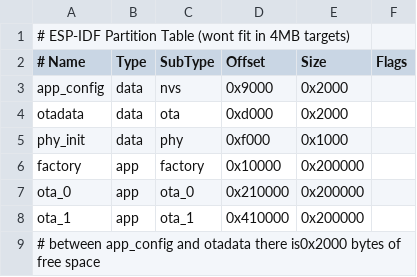
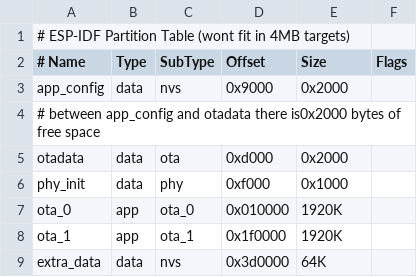
Before and after one commit to brainstorm/ssh-stamp, a CSV file: partitions.csv, drawn as a sheet.

Commit message:
[skip ci] Partitions.csv tuned for maximizing 4MB targets
Current build uses 1296K so an app partition of 1920K is appropriate and we can have an AB ota system in 4kB

```diff
--- a/partitions.csv
+++ b/partitions.csv
@@ -3,7 +3,7 @@
 app_config,   data,  nvs,    0x9000,   0x2000,
+# between app_config and otadata there is0x2000 bytes of free space
 otadata,      data, ota,     0xd000,   0x2000,
 phy_init,     data, phy,     0xf000,   0x1000,
-factory,      app,  factory, 0x10000,  0x200000,
-ota_0,        app,  ota_0,   0x210000, 0x200000,
-ota_1,        app,  ota_1,   0x410000, 0x200000,
-# between app_config and otadata there is0x2000 bytes of free space
+ota_0,        app,  ota_0,   0x010000, 1920K,
+ota_1,        app,  ota_1,   0x1f0000, 1920K,
+extra_data, data, nvs, 0x3d0000, 64K,
```
